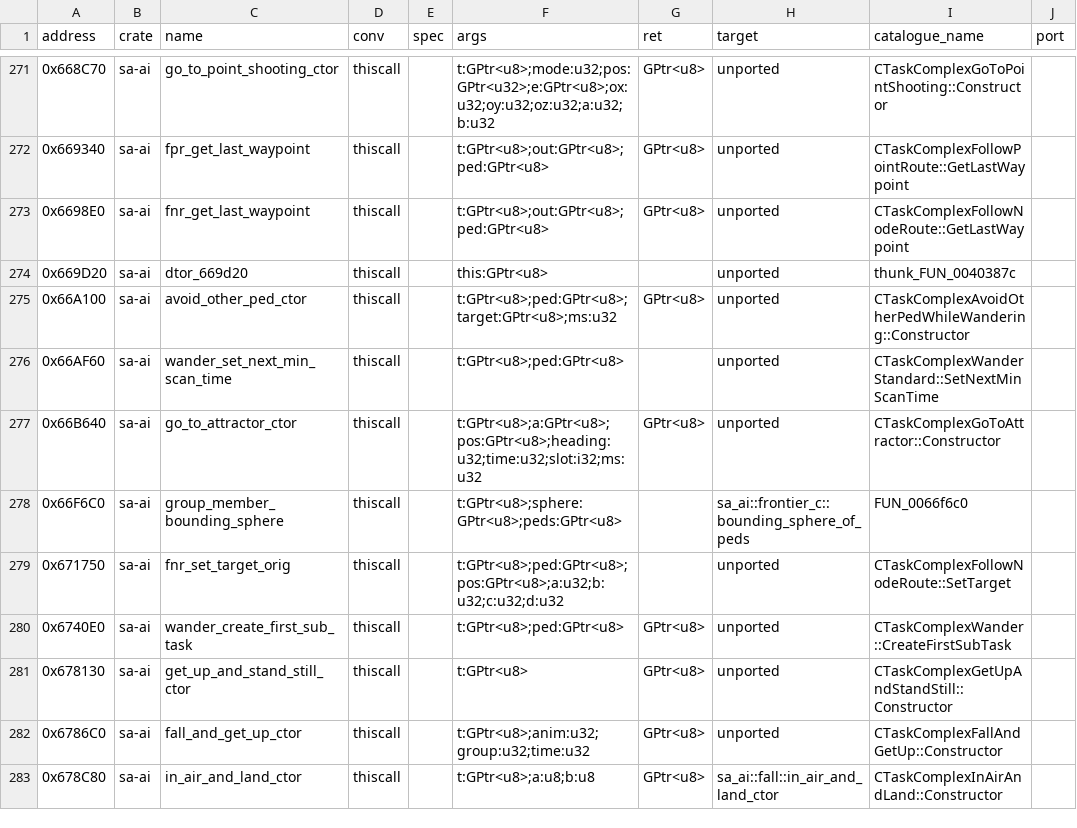
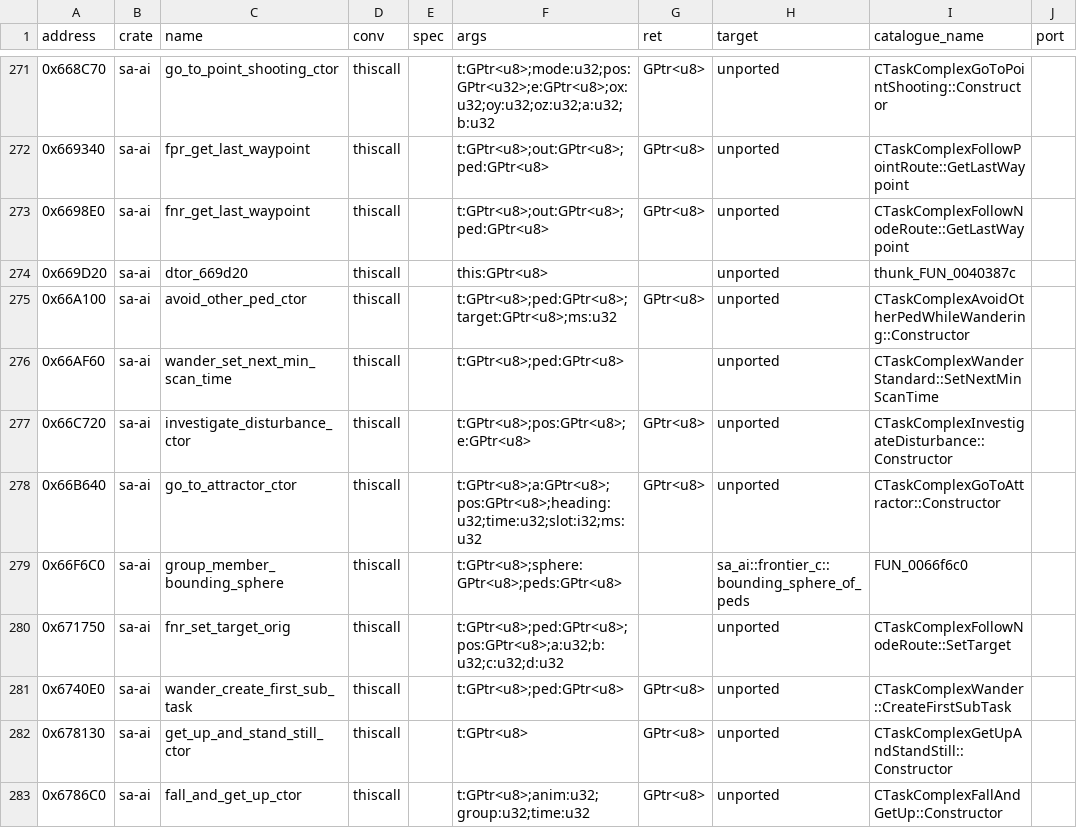
Before and after one commit to ghosty2004/sa-engine, a CSV file: catalog/bindings.csv, drawn as a sheet; only a part is shown, gaps mark what is left out; the shorter side is filled out with more unchanged rows; the diff names each change by its address in the sheet, - before the commit and + after, or states it on an @@ line.

Commit message:
feat(sa-ai): port KillPedOnFootStealth::ControlSubTask
0x62B840 from the 1.0 US bytes (batch frontier2-a11): the lost-target timer, the investigate
and the look-around sequence. CTaskComplexInvestigateDisturbance's constructor 0x66C720 is now
a sa-ai binding (event_responses_simple declared it locally).

Refs: FRONTIER-2

```diff
--- a/catalog/bindings.csv
+++ b/catalog/bindings.csv
+row 277: 0x66C720 | sa-ai | investigate_disturbance_ctor | thiscall |  | t:GPtr<u8>;pos:GPtr<u8>;e:GPtr<u8> | GPtr<u8> | unported | CTaskComplexInvestigateDisturbance::Constructor
```
Also changed, not shown: 3 other files.
